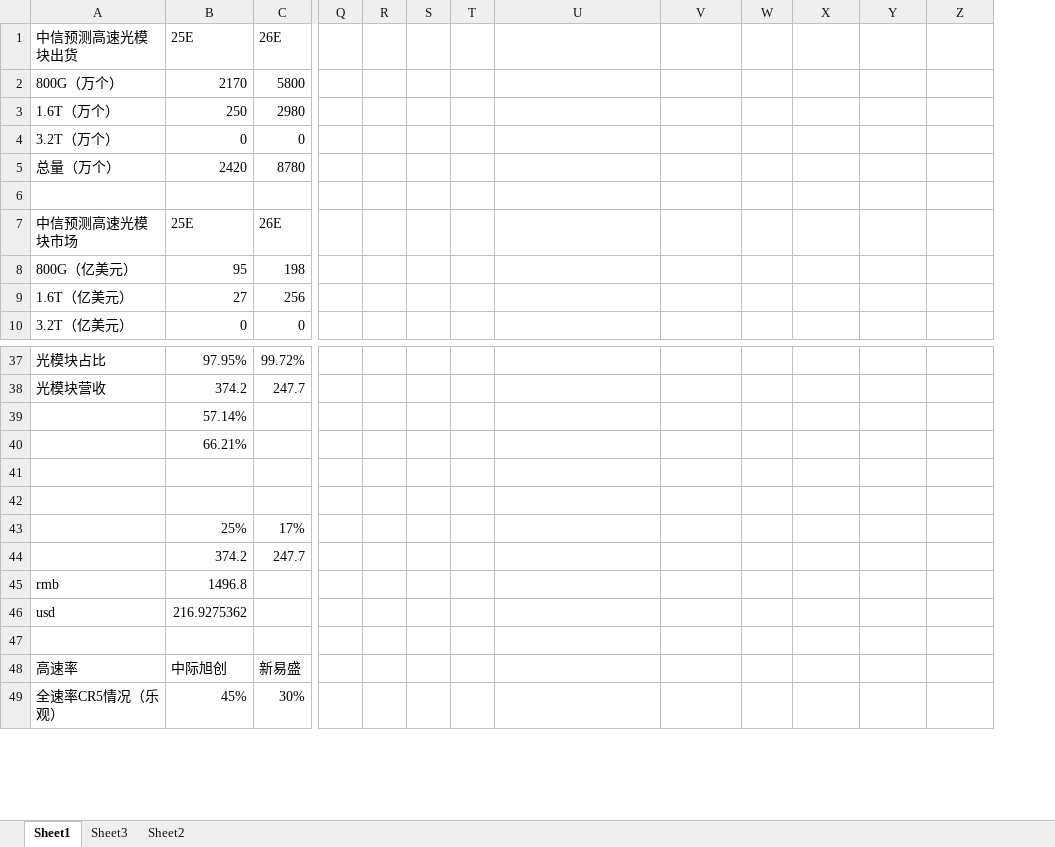
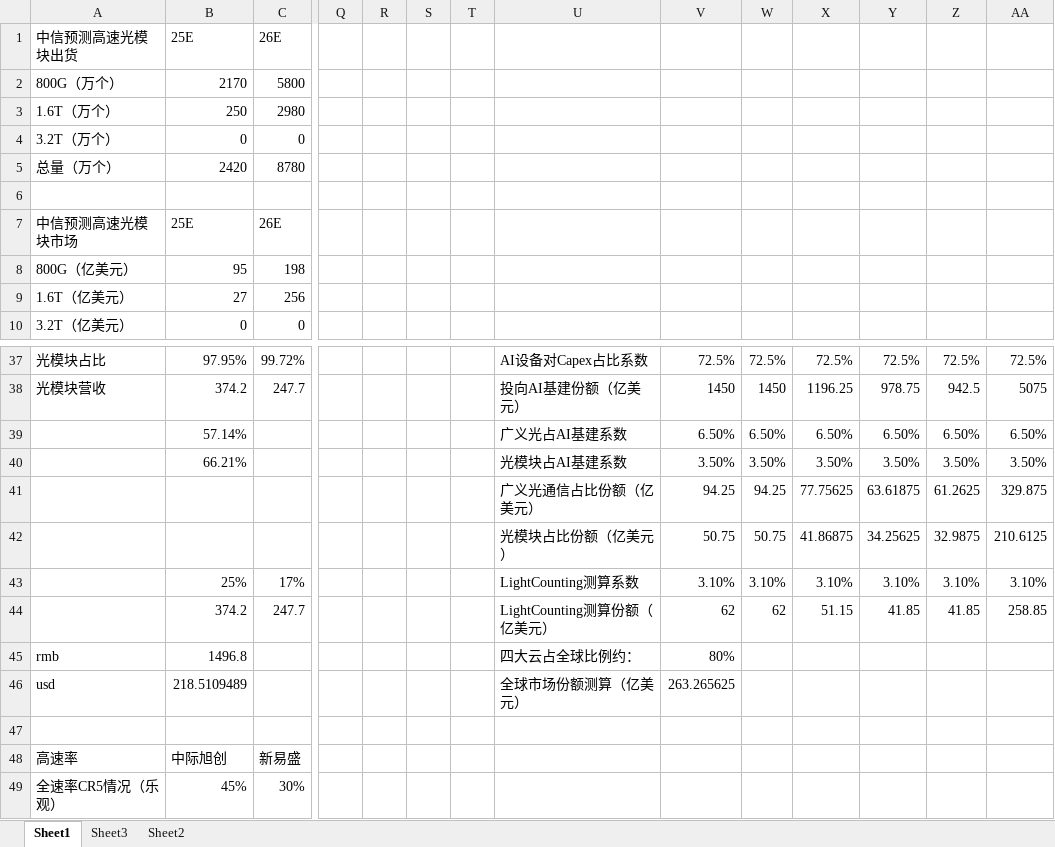
Before and after one commit to Evenszhou/research-reports, an Excel workbook: 通信ETF报告/相关表格(已自动还原).xlsx, sheet Sheet1, drawn as a sheet; only a part is shown, gaps mark what is left out; values as stored, in another font and other column widths than the file's, no borders; removed rows and columns are numbered as before the commit, all else as after; rows hold the shown columns only; the diff covers the shown part only; the diff names each change by its address in the sheet, - before the commit and + after, or states it on an @@ line.

```diff
--- a/通信ETF报告/相关表格(已自动还原).xlsx (sheet Sheet1)
+++ b/通信ETF报告/相关表格(已自动还原).xlsx (sheet Sheet1)
+column Z, rows 37-40: 72.5% | 942.5 | 6.50% | 3.50%
-U37: (empty)
+U37: AI设备对Capex占比系数
-V37: (empty)
+V37: 72.5%
-W37: (empty)
+W37: 72.5%
-X37: (empty)
+X37: 72.5%
-Y37: (empty)
+Y37: 72.5%
-AA37: (empty)
+AA37: 72.5%
-U38: (empty)
+U38: 投向AI基建份额（亿美元）
-V38: (empty)
+V38: 1450
-W38: (empty)
+W38: 1450
-X38: (empty)
+X38: 1196.25
-Y38: (empty)
+Y38: 978.75
-AA38: (empty)
+AA38: 5075
-row 39:  | 57.14%
-row 40:  | 66.21%
-row 39: (empty)
+row 39:  | 57.14% |  |  |  |  |  | 广义光占AI基建系数 | 6.50% | 6.50% | 6.50% | 6.50% | 6.50% | 6.50%
-row 40: (empty)
+row 40:  | 66.21% |  |  |  |  |  | 光模块占AI基建系数 | 3.50% | 3.50% | 3.50% | 3.50% | 3.50% | 3.50%
-row 43:  | 25% | 17%
-row 44:  | 374.2 | 247.7
+row 41:  |  |  |  |  |  |  | 广义光通信占比份额（亿美元） | 94.25 | 94.25 | 77.75625 | 63.61875 | 61.2625 | 329.875
+row 42:  |  |  |  |  |  |  | 光模块占比份额（亿美元） | 50.75 | 50.75 | 41.86875 | 34.25625 | 32.9875 | 210.6125
+row 43:  | 25% | 17% |  |  |  |  | LightCounting测算系数 | 3.10% | 3.10% | 3.10% | 3.10% | 3.10% | 3.10%
+row 44:  | 374.2 | 247.7 |  |  |  |  | LightCounting测算份额（亿美元） | 62 | 62 | 51.15 | 41.85 | 41.85 | 258.85
-U45: (empty)
+U45: 四大云占全球比例约：
-V45: (empty)
+V45: 80%
-row 46: usd | 216.9275362
+row 46: usd | 218.5109489 |  |  |  |  |  | 全球市场份额测算（亿美元） | 263.265625
```
Also changed, not shown: 1 added row, 1 removed row, 25 edited cells and cell formats elsewhere in this sheet, sheet Sheet3, 53 other files.
